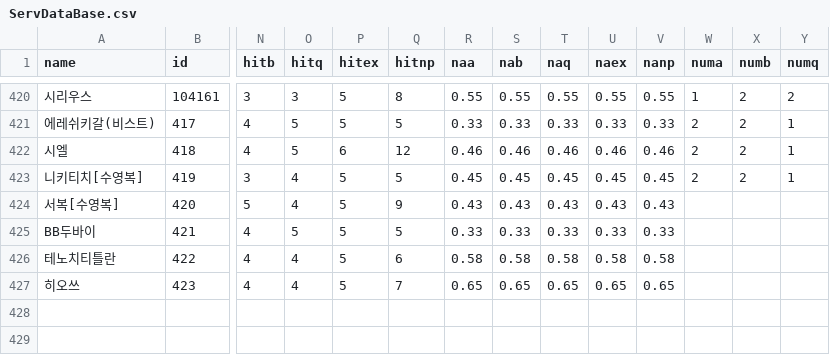
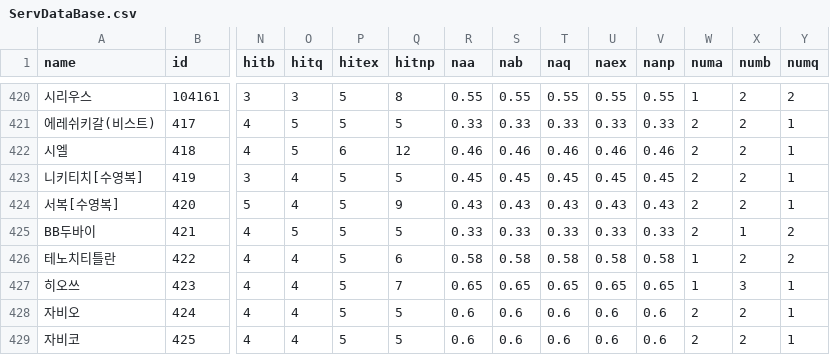
Before and after one commit to Cass07/FgoCalc, a CSV file: Data/ServDataBase.csv, drawn as a sheet; only a part is shown, gaps mark what is left out; rows hold the shown columns only; the diff names each change by its address in the sheet, - before the commit and + after, or states it on an @@ line.

```diff
--- a/Data/ServDataBase.csv
+++ b/Data/ServDataBase.csv
-W424:W425 (numa): (empty)
+W424:W425 (numa): 2
-X424 (numb): (empty)
+X424 (numb): 2
-Y424 (numq): (empty)
+Y424 (numq): 1
-X425 (numb): (empty)
+X425 (numb): 1
-Y425:Y426 (numq): (empty)
+Y425:Y426 (numq): 2
-W426:W427 (numa): (empty)
+W426:W427 (numa): 1
-X426 (numb): (empty)
+X426 (numb): 2
-X427 (numb): (empty)
+X427 (numb): 3
-Y427 (numq): (empty)
+Y427 (numq): 1
+row 428: 자비오 | 424 | 4 | 4 | 5 | 5 | 0.6 | 0.6 | 0.6 | 0.6 | 0.6 | 2 | 2 | 1
+row 429: 자비코 | 425 | 4 | 4 | 5 | 5 | 0.6 | 0.6 | 0.6 | 0.6 | 0.6 | 2 | 2 | 1
```
Also changed, not shown: Data/NpTableServData.csv, 1 other file.
